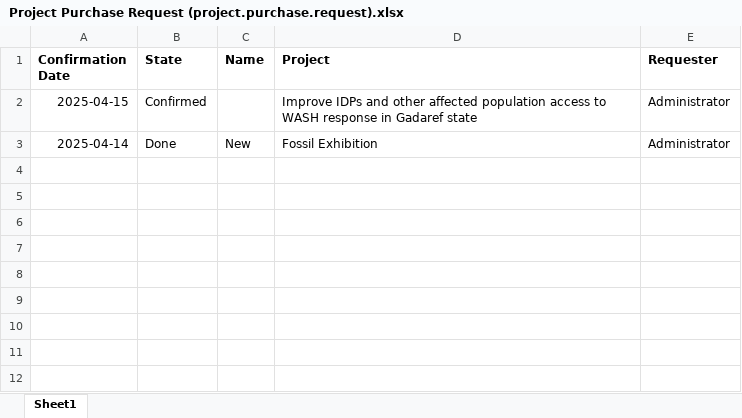
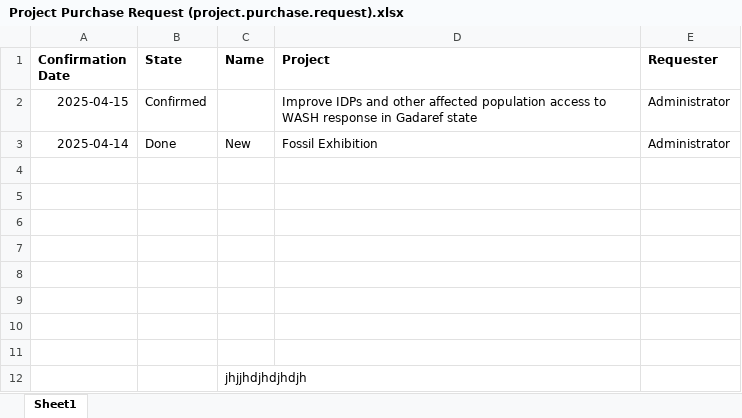
Before and after one commit to Muslimalfadel/test, an Excel workbook: Project Purchase Request (project.purchase.request).xlsx, sheet Sheet1, drawn as a sheet; values as stored, in another font and other column widths than the file's, no borders; the diff names each change by its address in the sheet, - before the commit and + after, or states it on an @@ line.

Commit message:
Add files via upload
تم اضافة كود جديدد في الالالالا

```diff
--- a/Project Purchase Request (project.purchase.request).xlsx (sheet Sheet1)
+++ b/Project Purchase Request (project.purchase.request).xlsx (sheet Sheet1)
+row 4: (empty)
+row 5: (empty)
+row 6: (empty)
+row 7: (empty)
+row 8: (empty)
+row 9: (empty)
+row 10: (empty)
+row 11: (empty)
+row 12:  |  | jhjjhdjhdjhdjh
```
